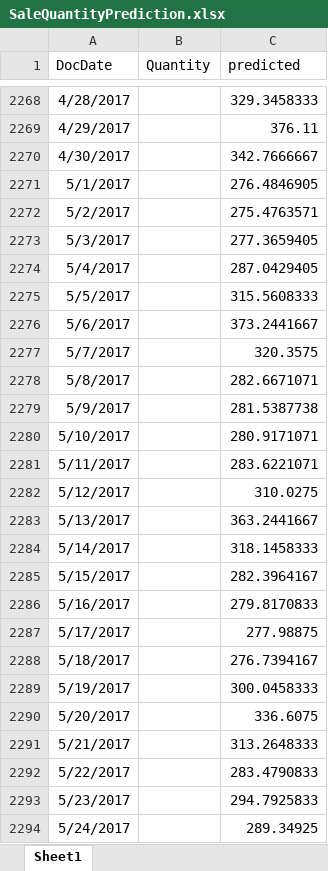
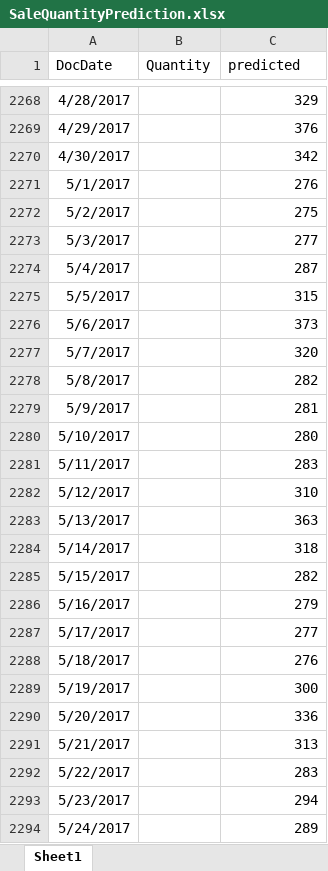
Before and after one commit to YuZhengya90/TheWisp, an Excel workbook: data-mining/models/SaleQuantityPrediction.xlsx, sheet Sheet1, drawn as a sheet; only a part is shown, gaps mark what is left out; values as stored, in another font and other column widths than the file's, no borders; the diff covers the shown part only; the diff names each change by its address in the sheet, - before the commit and + after, or states it on an @@ line.

```diff
--- a/data-mining/models/SaleQuantityPrediction.xlsx (sheet Sheet1)
+++ b/data-mining/models/SaleQuantityPrediction.xlsx (sheet Sheet1)
-C2268 (predicted): 329.3458333
+C2268 (predicted): 329
-C2269 (predicted): 376.11
+C2269 (predicted): 376
-C2270 (predicted): 342.7666667
+C2270 (predicted): 342
-C2271 (predicted): 276.4846905
+C2271 (predicted): 276
-C2272 (predicted): 275.4763571
+C2272 (predicted): 275
-C2273 (predicted): 277.3659405
+C2273 (predicted): 277
-C2274 (predicted): 287.0429405
+C2274 (predicted): 287
-C2275 (predicted): 315.5608333
+C2275 (predicted): 315
-C2276 (predicted): 373.2441667
+C2276 (predicted): 373
-C2277 (predicted): 320.3575
+C2277 (predicted): 320
-C2278 (predicted): 282.6671071
+C2278 (predicted): 282
-C2279 (predicted): 281.5387738
+C2279 (predicted): 281
-C2280 (predicted): 280.9171071
+C2280 (predicted): 280
-C2281 (predicted): 283.6221071
+C2281 (predicted): 283
-C2282 (predicted): 310.0275
+C2282 (predicted): 310
-C2283 (predicted): 363.2441667
+C2283 (predicted): 363
-C2284 (predicted): 318.1458333
+C2284 (predicted): 318
-C2285 (predicted): 282.3964167
+C2285 (predicted): 282
-C2286 (predicted): 279.8170833
+C2286 (predicted): 279
-C2287 (predicted): 277.98875
+C2287 (predicted): 277
-C2288 (predicted): 276.7394167
+C2288 (predicted): 276
-C2289 (predicted): 300.0458333
+C2289 (predicted): 300
-C2290 (predicted): 336.6075
+C2290 (predicted): 336
-C2291 (predicted): 313.2648333
+C2291 (predicted): 313
-C2292 (predicted): 283.4790833
+C2292 (predicted): 283
-C2293 (predicted): 294.7925833
+C2293 (predicted): 294
-C2294 (predicted): 289.34925
+C2294 (predicted): 289
```
Also changed, not shown: 248 edited cells elsewhere in this sheet, 2 other files.
